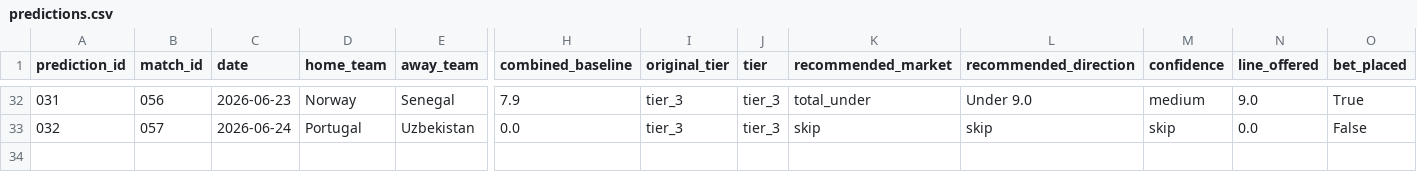
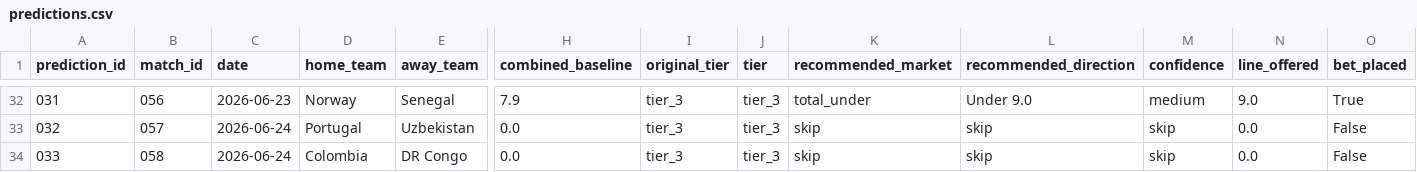
Before and after one commit to phildinh/world-cup-corners-model, a CSV file: data/predictions.csv, drawn as a sheet; only a part is shown, gaps mark what is left out; rows hold the shown columns only; the diff names each change by its address in the sheet, - before the commit and + after, or states it on an @@ line.

Commit message:
data: Colombia vs DR Congo — 9 corners

```diff
--- a/data/predictions.csv
+++ b/data/predictions.csv
+row 34: 033 | 058 | 2026-06-24 | Colombia | DR Congo | 0.0 | tier_3 | tier_3 | skip | skip | skip | 0.0 | False
```
Also changed, not shown: data/matches.csv, data/teams.csv.
